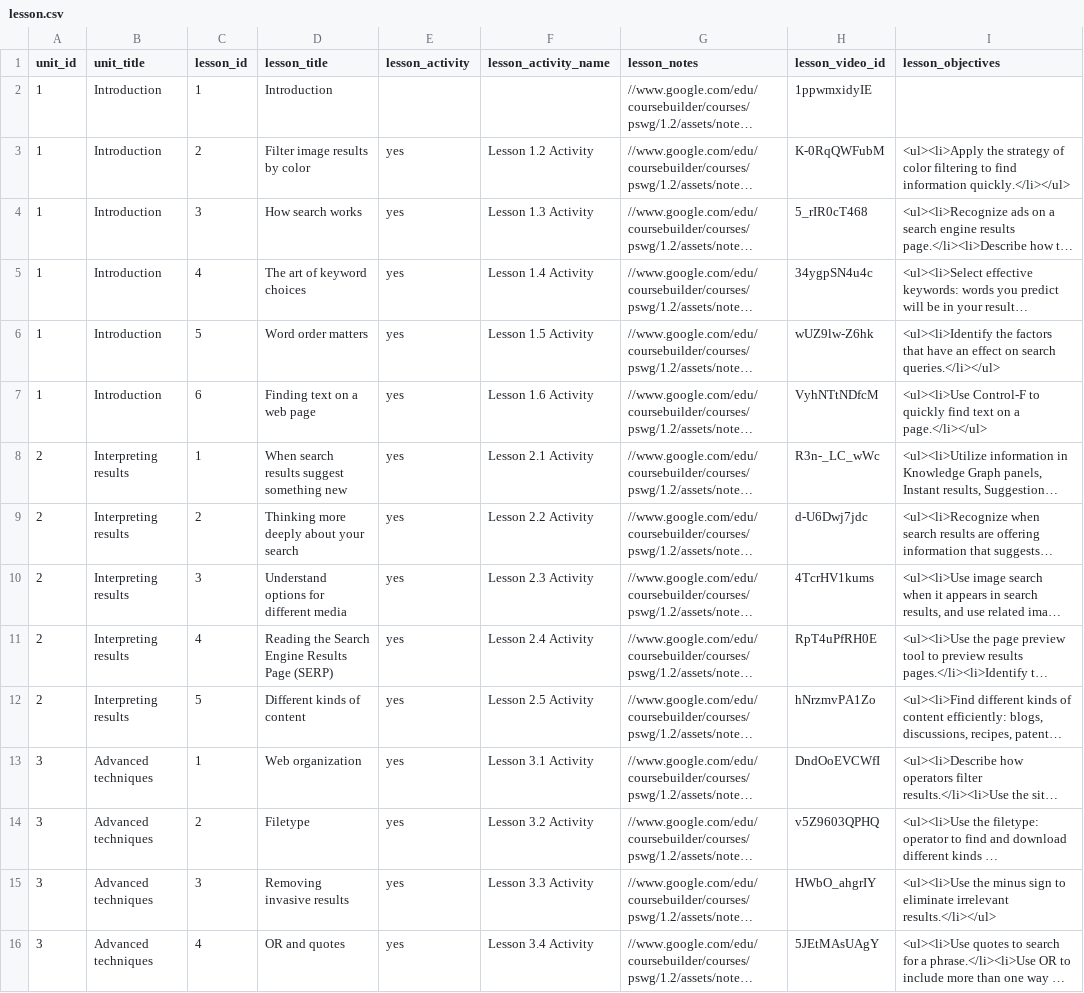
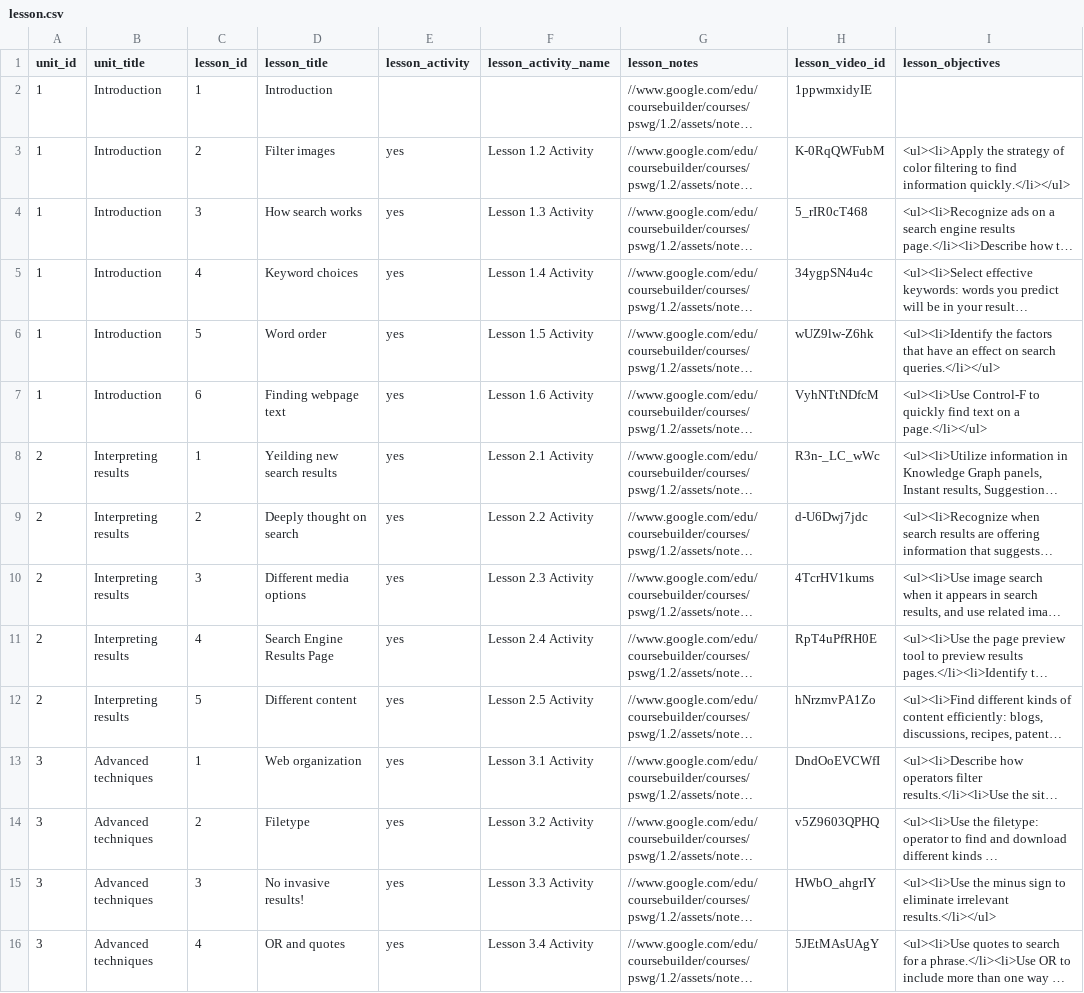
Before and after one commit to nishant07/course-builder, a CSV file: data/lesson.csv, drawn as a sheet; only a part is shown; long unchanged cells end in …; the diff covers the shown part only; the diff names each change by its address in the sheet, - before the commit and + after, or states it on an @@ line.

```diff
--- a/data/lesson.csv
+++ b/data/lesson.csv
-D3 (lesson_title): Filter image results by color
+D3 (lesson_title): Filter images
-D5 (lesson_title): The art of keyword choices
+D5 (lesson_title): Keyword choices
-D6 (lesson_title): Word order matters
+D6 (lesson_title): Word order
-D7 (lesson_title): Finding text on a web page
+D7 (lesson_title): Finding webpage text
-D8 (lesson_title): When search results suggest something new
+D8 (lesson_title): Yeilding new search results
-D9 (lesson_title): Thinking more deeply about your search
+D9 (lesson_title): Deeply thought on search
-D10 (lesson_title): Understand options for different media
+D10 (lesson_title): Different media options
-D11 (lesson_title): Reading the Search Engine Results Page (SERP)
+D11 (lesson_title): Search Engine Results Page
-D12 (lesson_title): Different kinds of content
+D12 (lesson_title): Different content
-D15 (lesson_title): Removing invasive results
+D15 (lesson_title): No invasive results!
```
Also changed, not shown: 5 edited cells elsewhere in this file, 3 other files.
